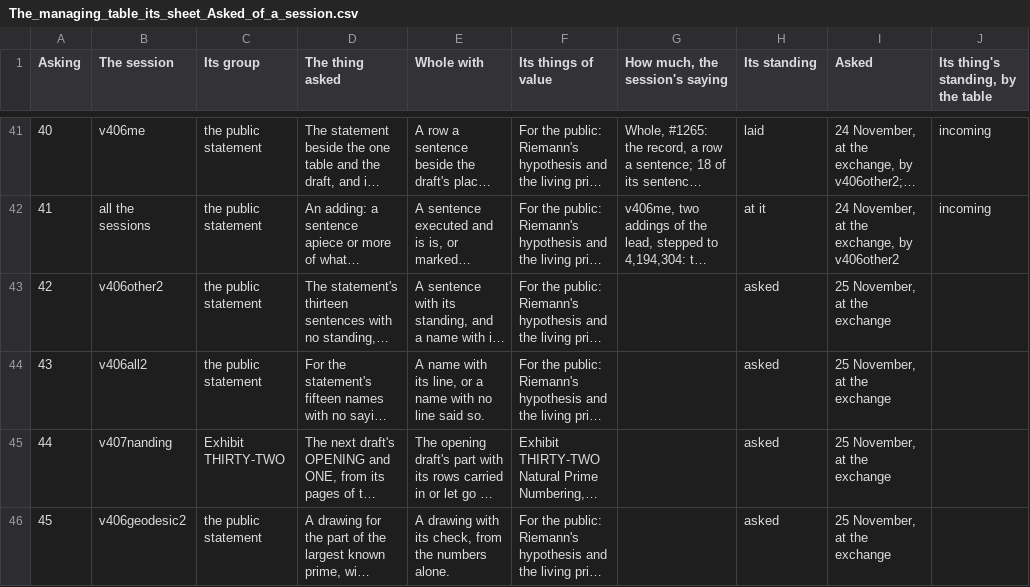
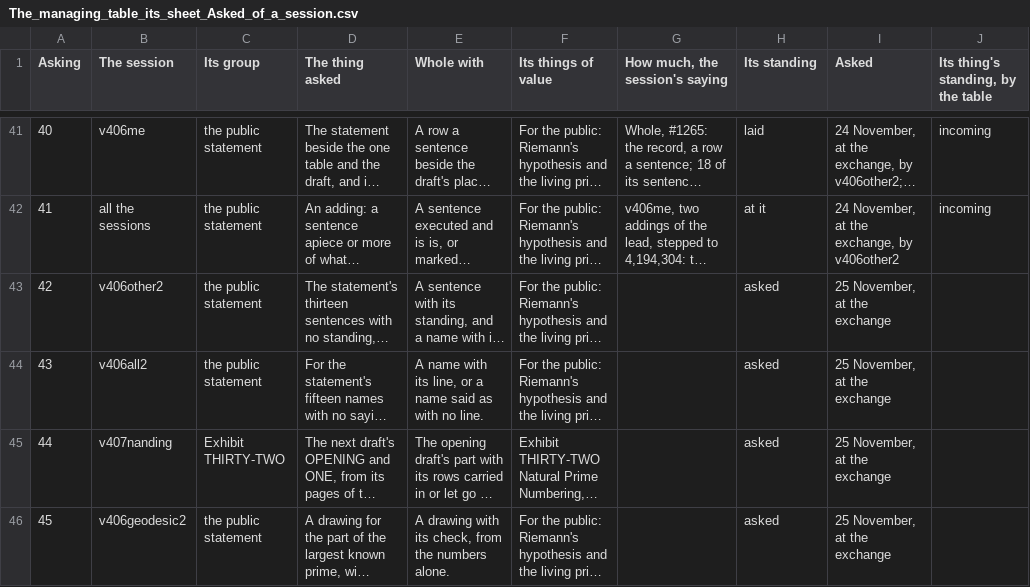
Before and after one commit to chris-j-handel/corus, a CSV file: incoming/v406me/The_managing_table_its_sheet_Asked_of_a_session.csv, drawn as a sheet; only a part is shown, gaps mark what is left out; long unchanged cells end in …; the diff names each change by its address in the sheet, - before the commit and + after, or states it on an @@ line.

```diff
--- a/incoming/v406me/The_managing_table_its_sheet_Asked_of_a_session.csv
+++ b/incoming/v406me/The_managing_table_its_sheet_Asked_of_a_session.csv
-E44 (Whole with): …a name with no line said so.
+E44 (Whole with): …a name said as with no line.
```
